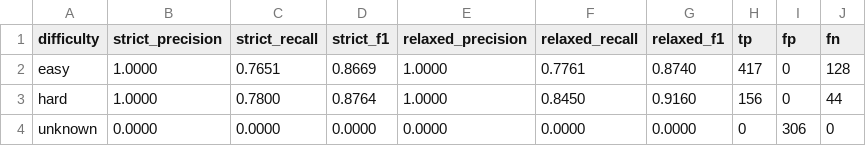
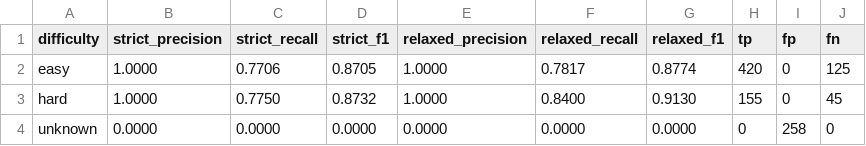
Before and after one commit to afrilab/infoguide-classify, a CSV file: outputs/anonymizer_evaluation/gliner_baseline/per_difficulty.csv, drawn as a sheet.

```diff
--- a/outputs/anonymizer_evaluation/gliner_baseline/per_difficulty.csv
+++ b/outputs/anonymizer_evaluation/gliner_baseline/per_difficulty.csv
@@ -1,4 +1,4 @@
 difficulty,strict_precision,strict_recall,strict_f1,relaxed_precision,relaxed_recall,relaxed_f1,tp,fp,fn
-easy,1.0000,0.7651,0.8669,1.0000,0.7761,0.8740,417,0,128
-hard,1.0000,0.7800,0.8764,1.0000,0.8450,0.9160,156,0,44
-unknown,0.0000,0.0000,0.0000,0.0000,0.0000,0.0000,0,306,0
+easy,1.0000,0.7706,0.8705,1.0000,0.7817,0.8774,420,0,125
+hard,1.0000,0.7750,0.8732,1.0000,0.8400,0.9130,155,0,45
+unknown,0.0000,0.0000,0.0000,0.0000,0.0000,0.0000,0,258,0
```
Also changed, not shown: outputs/anonymizer_evaluation/gliner_baseline/negative_cases.csv, outputs/anonymizer_evaluation/gliner_baseline/per_doc_type.csv, 4 other files.
